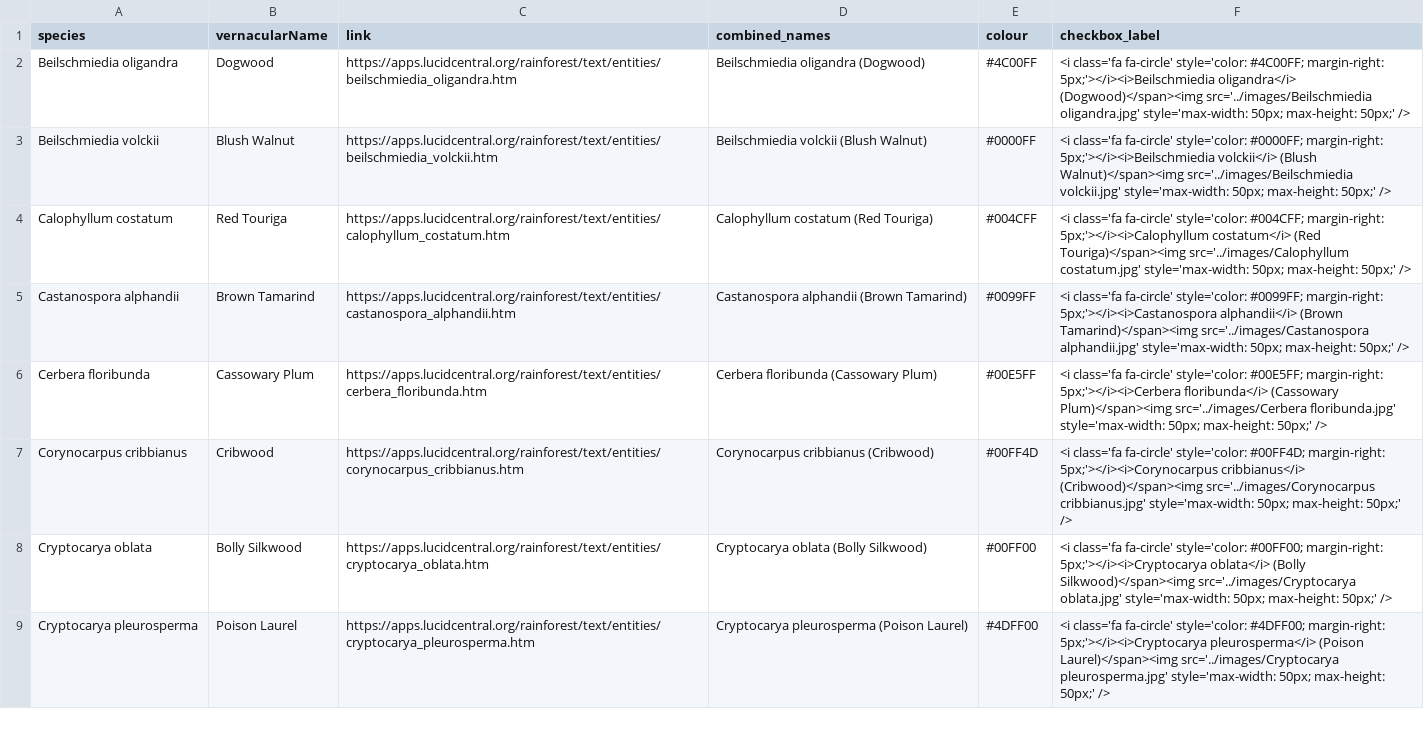
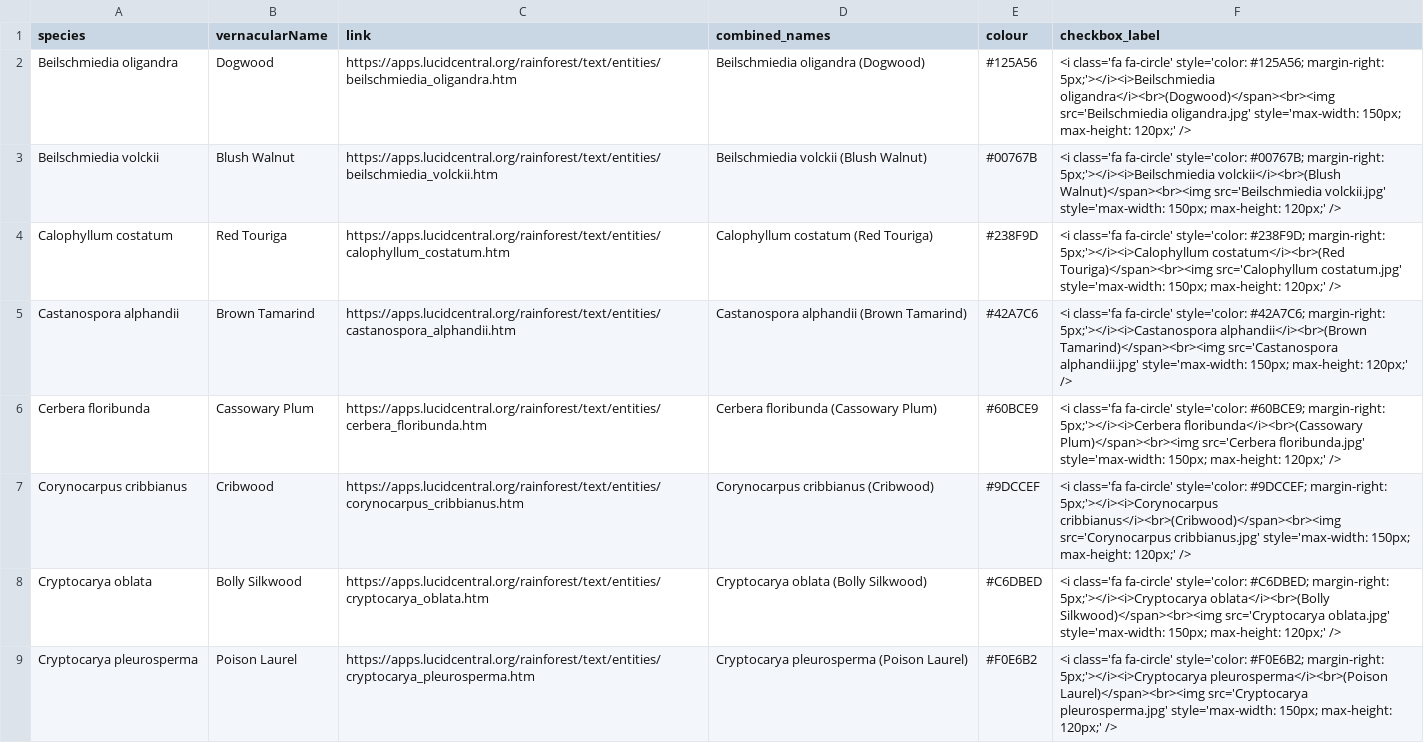
Before and after one commit to cjwaite23/cassowary_app, a CSV file: data/plant_species.csv, drawn as a sheet; only a part is shown; the diff covers the shown part only; the diff names each change by its address in the sheet, - before the commit and + after, or states it on an @@ line.

Commit message:
Updated checkboxes, photos included and new colour scheme

```diff
--- a/data/plant_species.csv
+++ b/data/plant_species.csv
-E2 (colour): #4C00FF
+E2 (colour): #125A56
-F2 (checkbox_label): …fa-circle' style='color: #4C00FF; margin-right: 5px;'></i><i>Beilschmiedia oligandra</i> (Dogwood)</span><img src='../images/Beilschmiedia oligandra.jpg' style='max-width: 50px; max-height: 50px;' />
+F2 (checkbox_label): …fa-circle' style='color: #125A56; margin-right: 5px;'></i><i>Beilschmiedia oligandra</i><br>(Dogwood)</span><br><img src='Beilschmiedia oligandra.jpg' style='max-width: 150px; max-height: 120px;' />
-E3 (colour): #0000FF
+E3 (colour): #00767B
-F3 (checkbox_label): …fa-circle' style='color: #0000FF; margin-right: 5px;'></i><i>Beilschmiedia volckii</i> (Blush Walnut)</span><img src='../images/Beilschmiedia volckii.jpg' style='max-width: 50px; max-height: 50px;' />
+F3 (checkbox_label): …fa-circle' style='color: #00767B; margin-right: 5px;'></i><i>Beilschmiedia volckii</i><br>(Blush Walnut)</span><br><img src='Beilschmiedia volckii.jpg' style='max-width: 150px; max-height: 120px;' />
-E4 (colour): #004CFF
+E4 (colour): #238F9D
-F4 (checkbox_label): …fa-circle' style='color: #004CFF; margin-right: 5px;'></i><i>Calophyllum costatum</i> (Red Touriga)</span><img src='../images/Calophyllum costatum.jpg' style='max-width: 50px; max-height: 50px;' />
+F4 (checkbox_label): …fa-circle' style='color: #238F9D; margin-right: 5px;'></i><i>Calophyllum costatum</i><br>(Red Touriga)</span><br><img src='Calophyllum costatum.jpg' style='max-width: 150px; max-height: 120px;' />
-E5 (colour): #0099FF
+E5 (colour): #42A7C6
-F5 (checkbox_label): …fa-circle' style='color: #0099FF; margin-right: 5px;'></i><i>Castanospora alphandii</i> (Brown Tamarind)</span><img src='../images/Castanospora alphandii.jpg' style='max-width: 50px; max-height: 50px;' />
+F5 (checkbox_label): …fa-circle' style='color: #42A7C6; margin-right: 5px;'></i><i>Castanospora alphandii</i><br>(Brown Tamarind)</span><br><img src='Castanospora alphandii.jpg' style='max-width: 150px; max-height: 120px;' />
-E6 (colour): #00E5FF
+E6 (colour): #60BCE9
-F6 (checkbox_label): …fa-circle' style='color: #00E5FF; margin-right: 5px;'></i><i>Cerbera floribunda</i> (Cassowary Plum)</span><img src='../images/Cerbera floribunda.jpg' style='max-width: 50px; max-height: 50px;' />
+F6 (checkbox_label): …fa-circle' style='color: #60BCE9; margin-right: 5px;'></i><i>Cerbera floribunda</i><br>(Cassowary Plum)</span><br><img src='Cerbera floribunda.jpg' style='max-width: 150px; max-height: 120px;' />
-E7 (colour): #00FF4D
+E7 (colour): #9DCCEF
-F7 (checkbox_label): …fa-circle' style='color: #00FF4D; margin-right: 5px;'></i><i>Corynocarpus cribbianus</i> (Cribwood)</span><img src='../images/Corynocarpus cribbianus.jpg' style='max-width: 50px; max-height: 50px;' />
+F7 (checkbox_label): …fa-circle' style='color: #9DCCEF; margin-right: 5px;'></i><i>Corynocarpus cribbianus</i><br>(Cribwood)</span><br><img src='Corynocarpus cribbianus.jpg' style='max-width: 150px; max-height: 120px;' />
-E8 (colour): #00FF00
+E8 (colour): #C6DBED
-F8 (checkbox_label): …fa-circle' style='color: #00FF00; margin-right: 5px;'></i><i>Cryptocarya oblata</i> (Bolly Silkwood)</span><img src='../images/Cryptocarya oblata.jpg' style='max-width: 50px; max-height: 50px;' />
+F8 (checkbox_label): …fa-circle' style='color: #C6DBED; margin-right: 5px;'></i><i>Cryptocarya oblata</i><br>(Bolly Silkwood)</span><br><img src='Cryptocarya oblata.jpg' style='max-width: 150px; max-height: 120px;' />
-E9 (colour): #4DFF00
+E9 (colour): #F0E6B2
-F9 (checkbox_label): …fa-circle' style='color: #4DFF00; margin-right: 5px;'></i><i>Cryptocarya pleurosperma</i> (Poison Laurel)</span><img src='../images/Cryptocarya pleurosperma.jpg' style='max-width: 50px; max-height: 50px;' />
+F9 (checkbox_label): …fa-circle' style='color: #F0E6B2; margin-right: 5px;'></i><i>Cryptocarya pleurosperma</i><br>(Poison Laurel)</span><br><img src='Cryptocarya pleurosperma.jpg' style='max-width: 150px; max-height: 120px;' />
```
Also changed, not shown: 14 edited cells elsewhere in this file, 3 other files.
